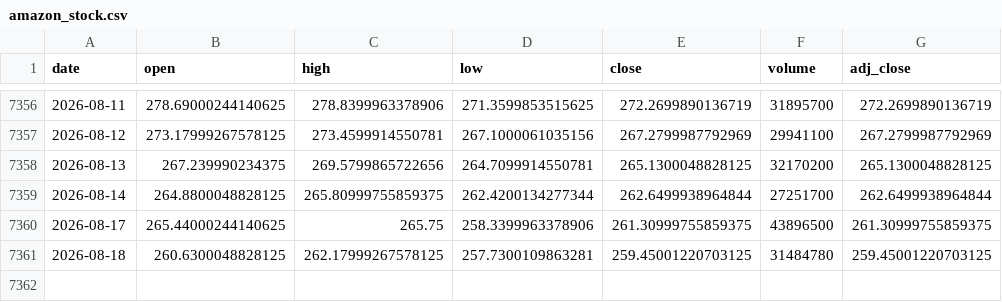
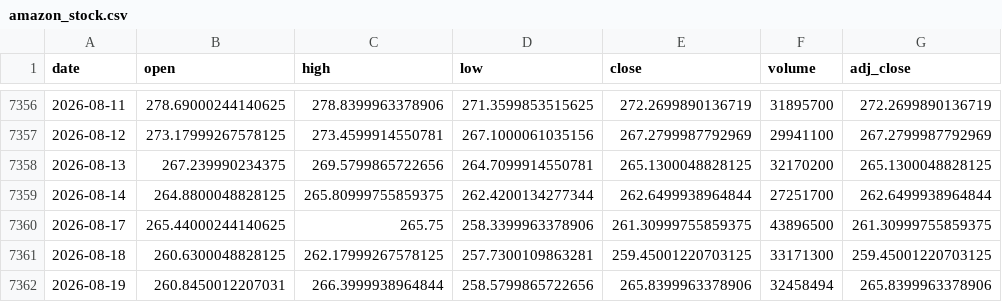
Before and after one commit to Karthik0809/Amazon-Stock-Dashboard, a CSV file: amazon_stock.csv, drawn as a sheet; only a part is shown, gaps mark what is left out.

```diff
--- a/amazon_stock.csv
+++ b/amazon_stock.csv
@@ -7360,2 +7360,3 @@ date,open,high,low,close,volume,adj_close
 2026-08-17,265.44000244140625,265.75,258.3399963378906,261.30999755859375,43896500,261.30999755859375
-2026-08-18,260.6300048828125,262.17999267578125,257.7300109863281,259.45001220703125,31484780,259.45001220703125
+2026-08-18,260.6300048828125,262.17999267578125,257.7300109863281,259.45001220703125,33171300,259.45001220703125
+2026-08-19,260.8450012207031,266.3999938964844,258.5799865722656,265.8399963378906,32458494,265.8399963378906
```
